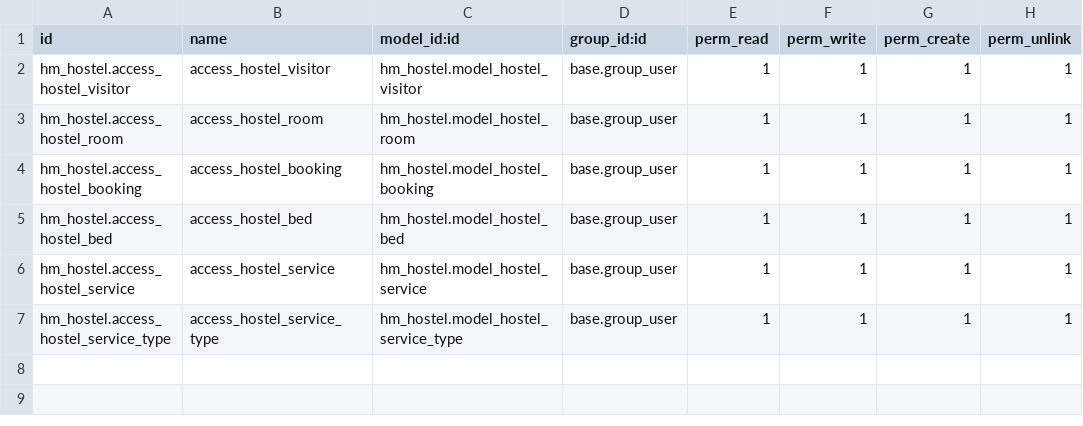
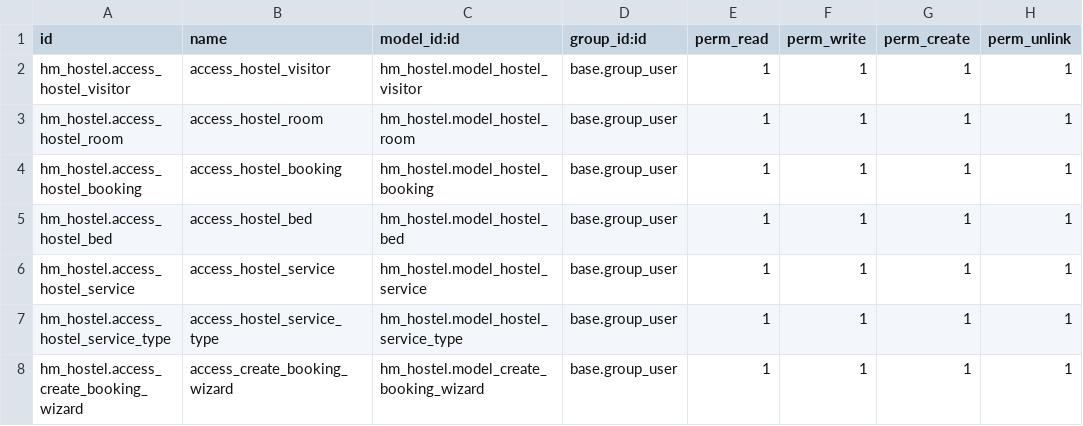
Before and after one commit to Sergo2049/coursework, a CSV file: hm_hostel/security/ir.model.access.csv, drawn as a sheet; the diff names each change by its address in the sheet, - before the commit and + after, or states it on an @@ line.

Commit message:
[IMP]Add book wizard

```diff
--- a/hm_hostel/security/ir.model.access.csv
+++ b/hm_hostel/security/ir.model.access.csv
+row 8: hm_hostel.access_create_booking_wizard | access_create_booking_wizard | hm_hostel.model_create_booking_wizard | base.group_user | 1 | 1 | 1 | 1
```
Also changed, not shown: 14 other files.
